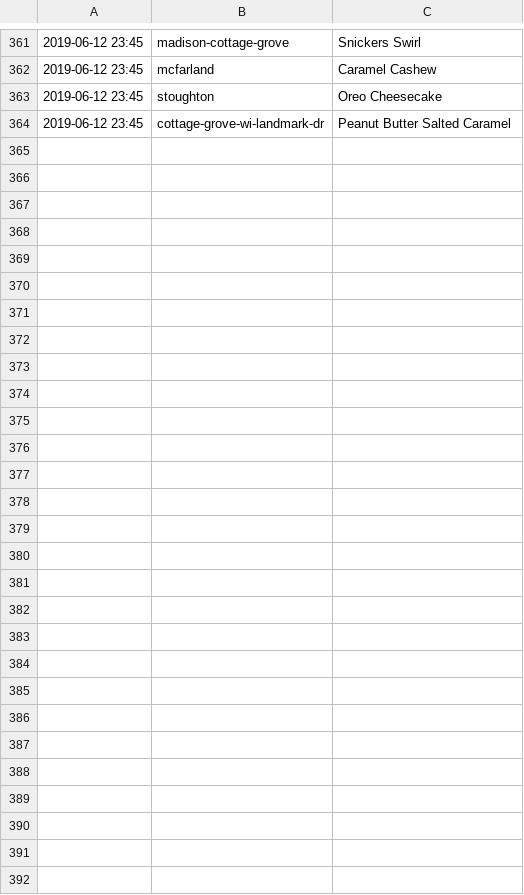
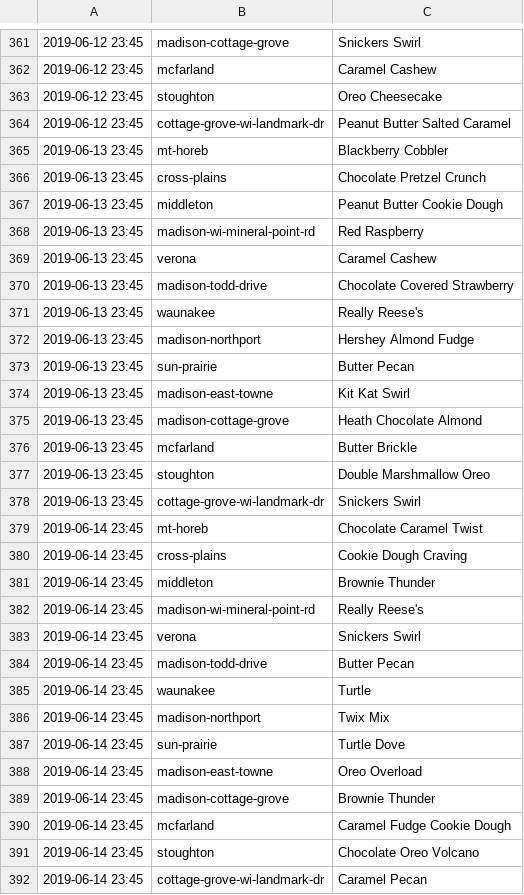
Before and after one commit to mjholt02/SharedData, a CSV file: CulversFOD.csv, drawn as a sheet; only a part is shown, gaps mark what is left out.

```diff
--- a/CulversFOD.csv
+++ b/CulversFOD.csv
@@ -364 +364,29 @@
 2019-06-12 23:45,cottage-grove-wi-landmark-dr,Peanut Butter Salted Caramel
+2019-06-13 23:45,mt-horeb,Blackberry Cobbler
+2019-06-13 23:45,cross-plains,Chocolate Pretzel Crunch
+2019-06-13 23:45,middleton,Peanut Butter Cookie Dough
+2019-06-13 23:45,madison-wi-mineral-point-rd,Red Raspberry
+2019-06-13 23:45,verona,Caramel Cashew
+2019-06-13 23:45,madison-todd-drive,Chocolate Covered Strawberry
+2019-06-13 23:45,waunakee,Really Reese's
+2019-06-13 23:45,madison-northport,Hershey Almond Fudge
+2019-06-13 23:45,sun-prairie,Butter Pecan
+2019-06-13 23:45,madison-east-towne,Kit Kat Swirl
+2019-06-13 23:45,madison-cottage-grove,Heath Chocolate Almond
+2019-06-13 23:45,mcfarland,Butter Brickle
+2019-06-13 23:45,stoughton,Double Marshmallow Oreo
+2019-06-13 23:45,cottage-grove-wi-landmark-dr,Snickers Swirl
+2019-06-14 23:45,mt-horeb,Chocolate Caramel Twist
+2019-06-14 23:45,cross-plains,Cookie Dough Craving
+2019-06-14 23:45,middleton,Brownie Thunder
+2019-06-14 23:45,madison-wi-mineral-point-rd,Really Reese's
+2019-06-14 23:45,verona,Snickers Swirl
+2019-06-14 23:45,madison-todd-drive,Butter Pecan
+2019-06-14 23:45,waunakee,Turtle
+2019-06-14 23:45,madison-northport,Twix Mix
+2019-06-14 23:45,sun-prairie,Turtle Dove
+2019-06-14 23:45,madison-east-towne,Oreo Overload
+2019-06-14 23:45,madison-cottage-grove,Brownie Thunder
+2019-06-14 23:45,mcfarland,Caramel Fudge Cookie Dough
+2019-06-14 23:45,stoughton,Chocolate Oreo Volcano
+2019-06-14 23:45,cottage-grove-wi-landmark-dr,Caramel Pecan
```
Also changed, not shown: 2 other files.
